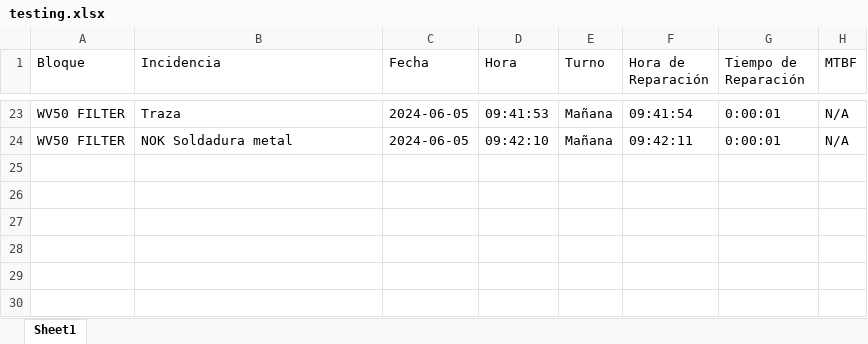
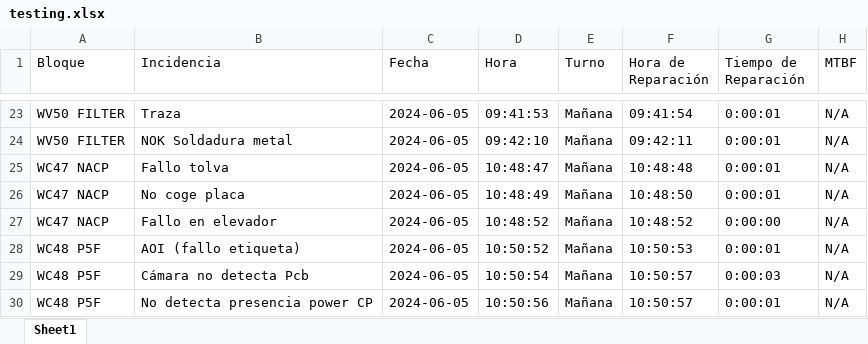
Before and after one commit to guillem-edo/ticket_management__launcher, an Excel workbook: beta_version/excel_files/testing.xlsx, sheet Sheet1, drawn as a sheet; only a part is shown, gaps mark what is left out; values as stored, in another font and other column widths than the file's, no borders; the diff names each change by its address in the sheet, - before the commit and + after, or states it on an @@ line.

```diff
--- a/beta_version/excel_files/testing.xlsx (sheet Sheet1)
+++ b/beta_version/excel_files/testing.xlsx (sheet Sheet1)
+row 25: WC47 NACP | Fallo tolva | 2024-06-05 | 10:48:47 | Mañana | 10:48:48 | 0:00:01 | N/A
+row 26: WC47 NACP | No coge placa | 2024-06-05 | 10:48:49 | Mañana | 10:48:50 | 0:00:01 | N/A
+row 27: WC47 NACP | Fallo en elevador | 2024-06-05 | 10:48:52 | Mañana | 10:48:52 | 0:00:00 | N/A
+row 28: WC48 P5F | AOI (fallo etiqueta) | 2024-06-05 | 10:50:52 | Mañana | 10:50:53 | 0:00:01 | N/A
+row 29: WC48 P5F | Cámara no detecta Pcb | 2024-06-05 | 10:50:54 | Mañana | 10:50:57 | 0:00:03 | N/A
+row 30: WC48 P5F | No detecta presencia power CP | 2024-06-05 | 10:50:56 | Mañana | 10:50:57 | 0:00:01 | N/A
```
Also changed, not shown: 4 other files.
